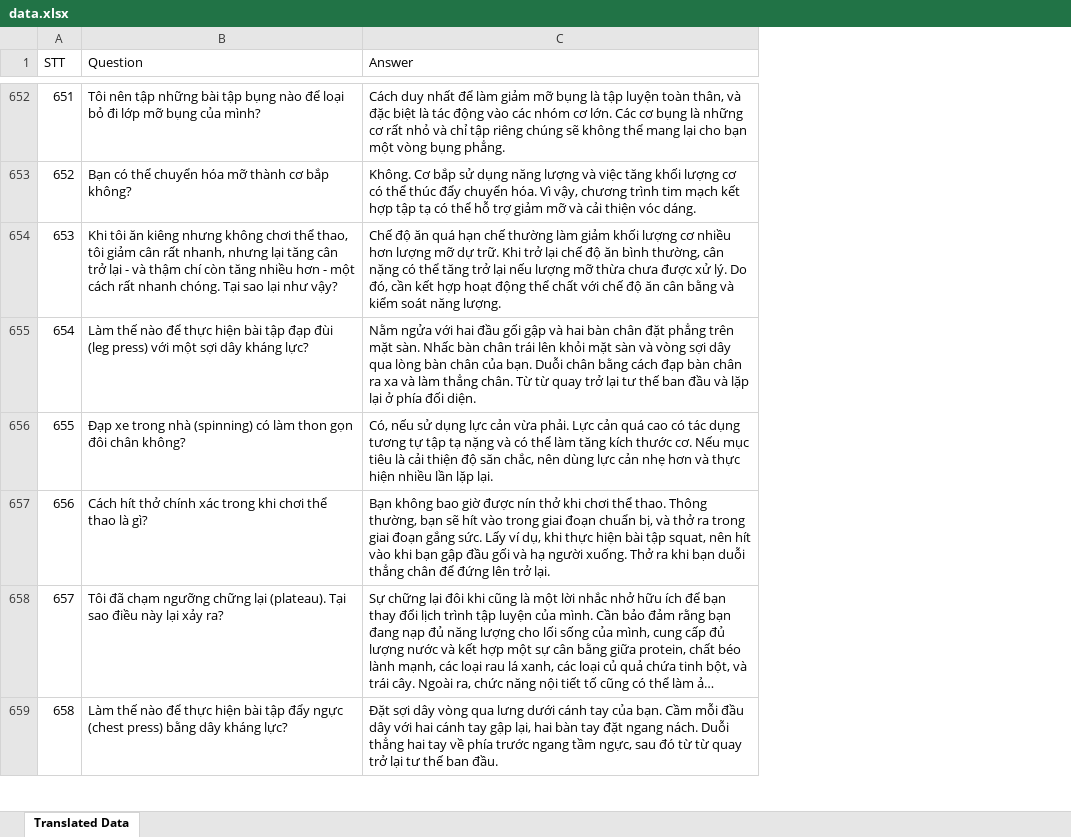
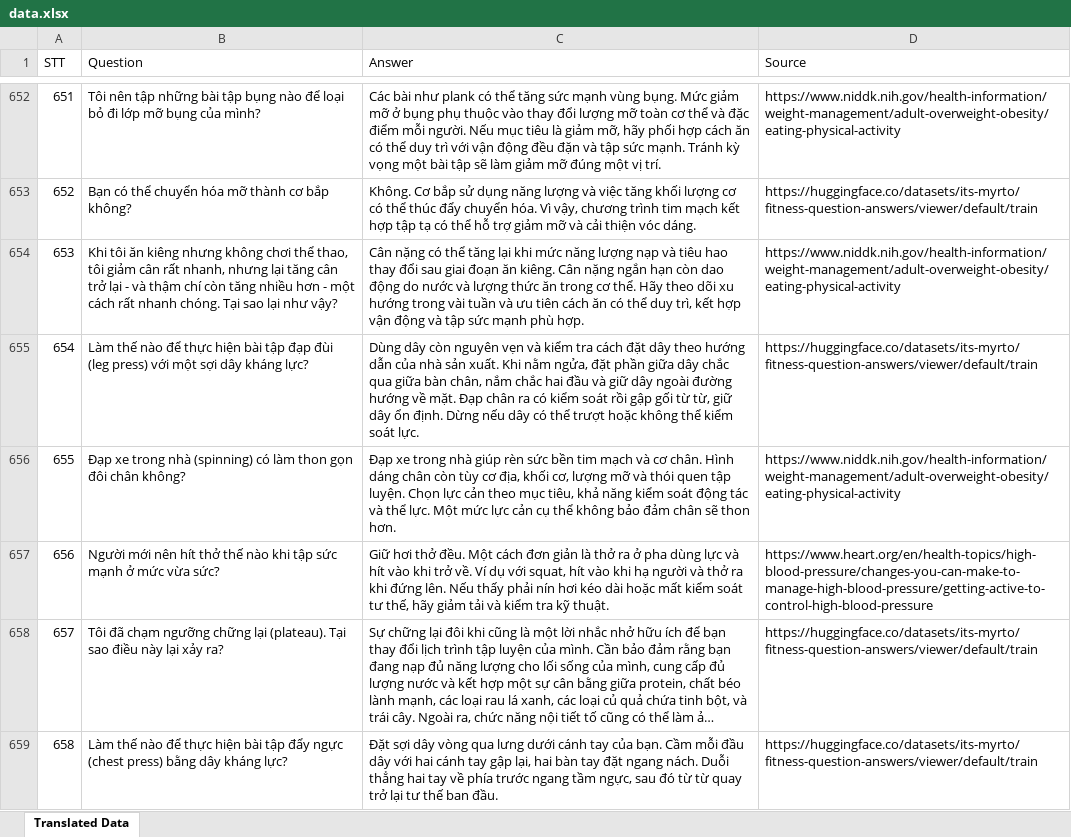
Before and after one commit to hohuyhoang308/AI-4GYM, an Excel workbook: BE/data/raw/data.xlsx, sheet Translated Data, drawn as a sheet; only a part is shown, gaps mark what is left out; long unchanged cells end in …; values as stored, in another font and other column widths than the file's, no cell formats; the diff covers the shown part only; the diff names each change by its address in the sheet, - before the commit and + after, or states it on an @@ line.

Commit message:
feat(data): update dataset with source column, re-index ChromaDB, and sync 193 evaluation report

```diff
--- a/BE/data/raw/data.xlsx (sheet Translated Data)
+++ b/BE/data/raw/data.xlsx (sheet Translated Data)
+column D (Source), rows 652-659: https://www.niddk.nih.gov/health-information/weight-management/adult-overweight-obesity/eating-physical-activity | https://huggingface.co/datasets/its-myrto/fitness-question-answers/viewer/default/train | https://www.niddk.nih.gov/health-information/weight-management/adult-overweight-obesity/eating-physical-activity | https://huggingface.co/datasets/its-myrto/fitness-question-answers/viewer/default/train | https://www.niddk.nih.gov/health-information/weight-management/adult-overweight-obesity/eating-physical-activity | https://www.heart.org/en/health-topics/high-blood-pressure/changes-you-can-make-to-manage-high-blood-pressure/getting-active-to-control-high-blood-pressure | https://huggingface.co/datasets/its-myrto/fitness-question-answers/viewer/default/train | https://huggingface.co/datasets/its-myrto/fitness-question-answers/viewer/default/train
-C652 (Answer): Cách duy nhất để làm giảm mỡ bụng là tập luyện toàn thân, và đặc biệt là tác động vào các nhóm cơ lớn. Các cơ bụng là những cơ rất nhỏ và chỉ tập riêng chúng sẽ không thể mang lại cho bạn một vòng bụng phẳng.
+C652 (Answer): Các bài như plank có thể tăng sức mạnh vùng bụng. Mức giảm mỡ ở bụng phụ thuộc vào thay đổi lượng mỡ toàn cơ thể và đặc điểm mỗi người. Nếu mục tiêu là giảm mỡ, hãy phối hợp cách ăn có thể duy trì với vận động đều đặn và tập sức mạnh. Tránh kỳ vọng một bài tập sẽ làm giảm mỡ đúng một vị trí.
-C654 (Answer): Chế độ ăn quá hạn chế thường làm giảm khối lượng cơ nhiều hơn lượng mỡ dự trữ. Khi trở lại chế độ ăn bình thường, cân nặng có thể tăng trở lại nếu lượng mỡ thừa chưa được xử lý. Do đó, cần kết hợp hoạt động thể chất với chế độ ăn cân bằng và kiểm soát năng lượng.
+C654 (Answer): Cân nặng có thể tăng lại khi mức năng lượng nạp và tiêu hao thay đổi sau giai đoạn ăn kiêng. Cân nặng ngắn hạn còn dao động do nước và lượng thức ăn trong cơ thể. Hãy theo dõi xu hướng trong vài tuần và ưu tiên cách ăn có thể duy trì, kết hợp vận động và tập sức mạnh phù hợp.
-C655 (Answer): Nằm ngửa với hai đầu gối gập và hai bàn chân đặt phẳng trên mặt sàn. Nhấc bàn chân trái lên khỏi mặt sàn và vòng sợi dây qua lòng bàn chân của bạn. Duỗi chân bằng cách đạp bàn chân ra xa và làm thẳng chân. Từ từ quay trở lại tư thế ban đầu và lặp lại ở phía đối diện.
+C655 (Answer): Dùng dây còn nguyên vẹn và kiểm tra cách đặt dây theo hướng dẫn của nhà sản xuất. Khi nằm ngửa, đặt phần giữa dây chắc qua giữa bàn chân, nắm chắc hai đầu và giữ dây ngoài đường hướng về mặt. Đạp chân ra có kiểm soát rồi gập gối từ từ, giữ dây ổn định. Dừng nếu dây có thể trượt hoặc không thể kiểm soát lực.
-C656 (Answer): Có, nếu sử dụng lực cản vừa phải. Lực cản quá cao có tác dụng tương tự tập tạ nặng và có thể làm tăng kích thước cơ. Nếu mục tiêu là cải thiện độ săn chắc, nên dùng lực cản nhẹ hơn và thực hiện nhiều lần lặp lại.
+C656 (Answer): Đạp xe trong nhà giúp rèn sức bền tim mạch và cơ chân. Hình dáng chân còn tùy cơ địa, khối cơ, lượng mỡ và thói quen tập luyện. Chọn lực cản theo mục tiêu, khả năng kiểm soát động tác và thể lực. Một mức lực cản cụ thể không bảo đảm chân sẽ thon hơn.
-B657 (Question): Cách hít thở chính xác trong khi chơi thể thao là gì?
+B657 (Question): Người mới nên hít thở thế nào khi tập sức mạnh ở mức vừa sức?
-C657 (Answer): Bạn không bao giờ được nín thở khi chơi thể thao. Thông thường, bạn sẽ hít vào trong giai đoạn chuẩn bị, và thở ra trong giai đoạn gắng sức. Lấy ví dụ, khi thực hiện bài tập squat, nên hít vào khi bạn gập đầu gối và hạ người xuống. Thở ra khi bạn duỗi thẳng chân để đứng lên trở lại.
+C657 (Answer): Giữ hơi thở đều. Một cách đơn giản là thở ra ở pha dùng lực và hít vào khi trở về. Ví dụ với squat, hít vào khi hạ người và thở ra khi đứng lên. Nếu thấy phải nín hơi kéo dài hoặc mất kiểm soát tư thế, hãy giảm tải và kiểm tra kỹ thuật.
```
Also changed, not shown: 471 edited cells elsewhere in this sheet, cell formats, reports/AI-4GYM_train_test_report.xlsx, 8 other files.
